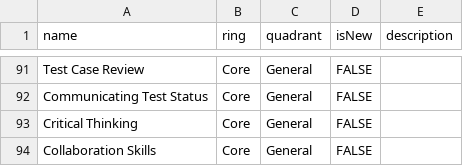
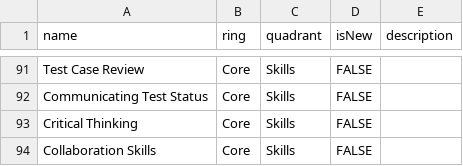
Before and after one commit to jlngogui/TechRadar, a CSV file: QA_Tools_Skills_List_radar.csv, drawn as a sheet; only a part is shown, gaps mark what is left out; the diff covers the shown part only; the diff names each change by its address in the sheet, - before the commit and + after, or states it on an @@ line.

Commit message:
Changed quadrant to have only Tools and Skills

```diff
--- a/QA_Tools_Skills_List_radar.csv
+++ b/QA_Tools_Skills_List_radar.csv
-C91:C94 (quadrant): General
+C91:C94 (quadrant): Skills
```
Also changed, not shown: 27 edited cells elsewhere in this file.
